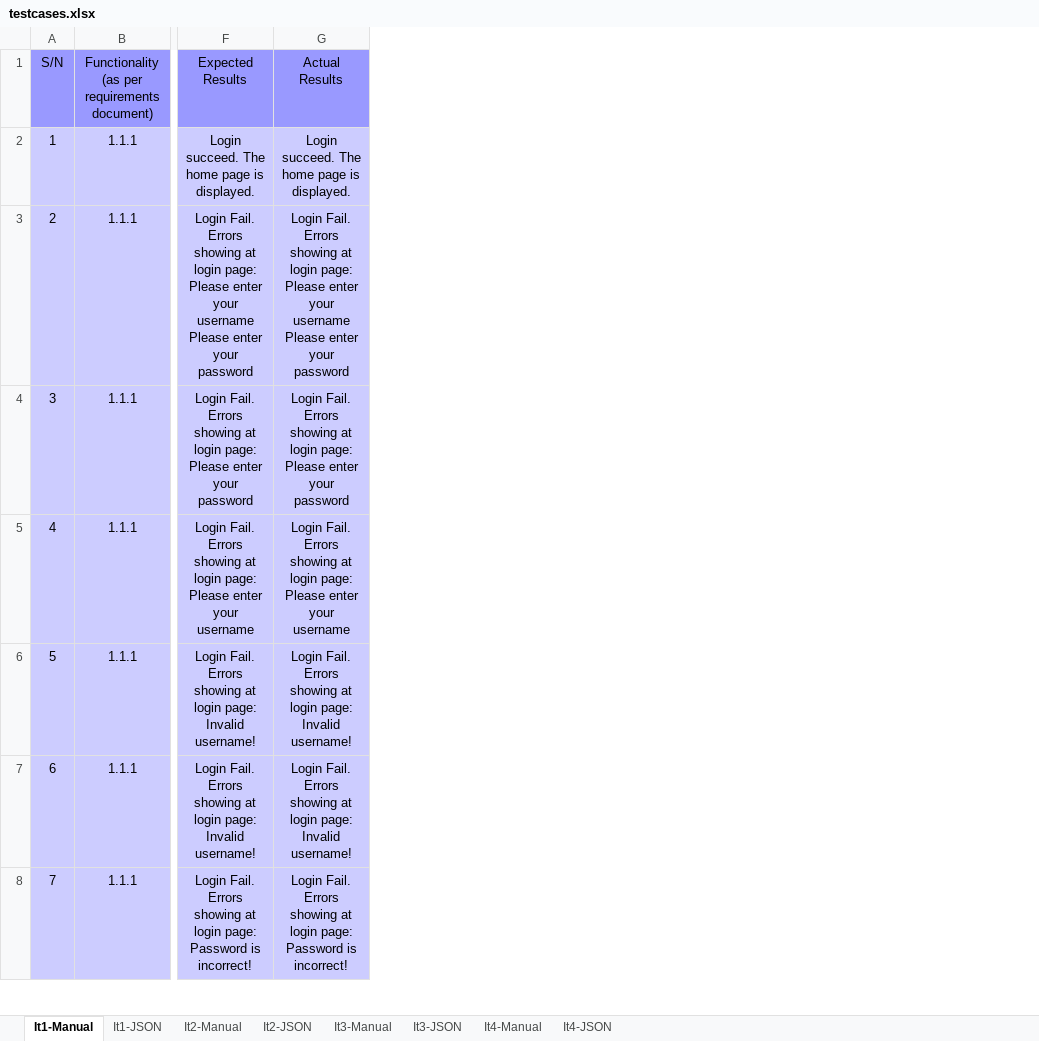
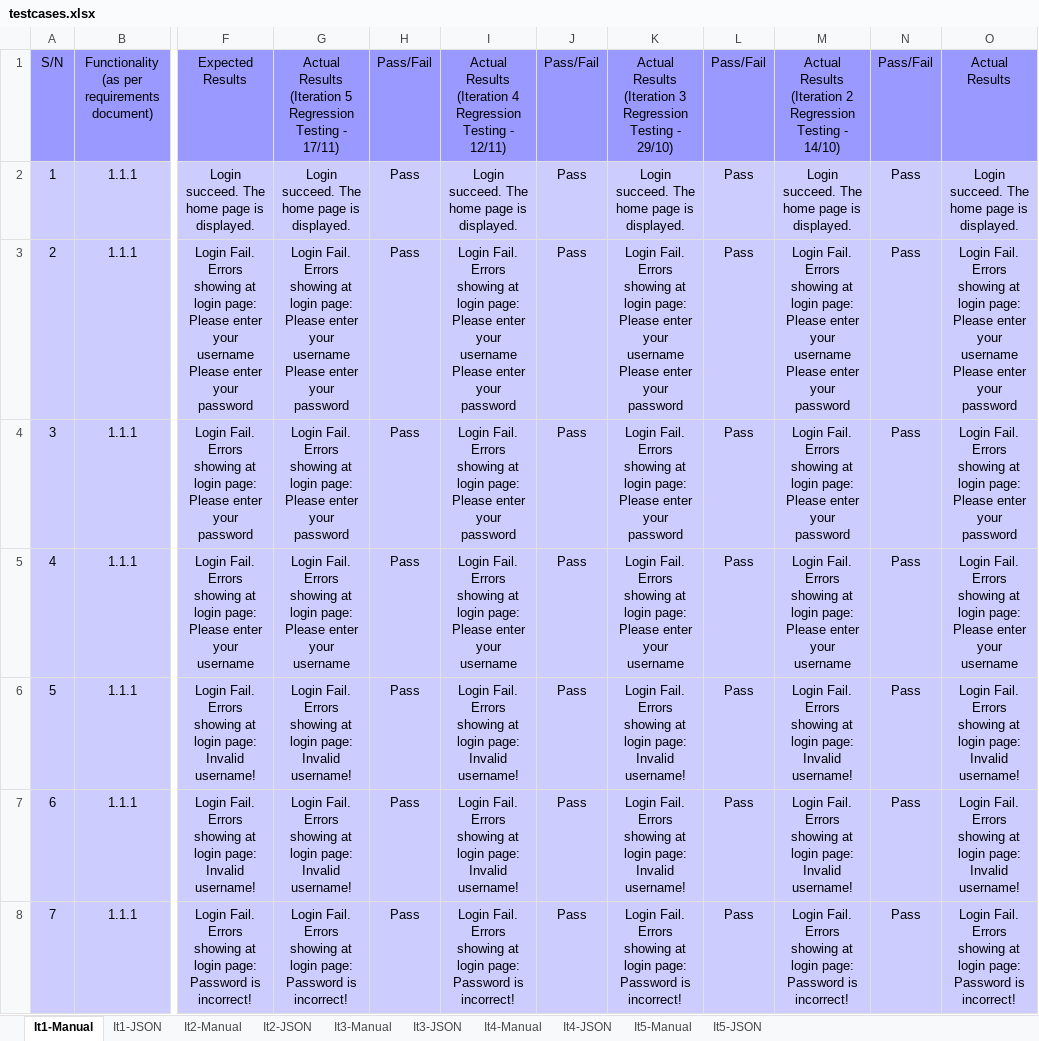
Before and after one commit to lifuhuang97/course-bidding-system, an Excel workbook: testing/testcases.xlsx, sheet It1-Manual, drawn as a sheet; only a part is shown, gaps mark what is left out; values as stored, in another font and other column widths than the file's, no borders; ↵ is a line break in a cell; the diff covers the shown part only; the diff names each change by its address in the sheet, - before the commit and + after, or states it on an @@ line.

```diff
--- a/testing/testcases.xlsx (sheet It1-Manual)
+++ b/testing/testcases.xlsx (sheet It1-Manual)
+sheet tab: It5-Manual
+sheet tab: It5-JSON
+column G, rows 1-8: Actual Results ↵ (Iteration 5 Regression Testing - 17/11) | Login succeed. The home page is displayed. | Login Fail. Errors showing at login page: ↵ Please enter your username ↵ Please enter your password | Login Fail. Errors showing at login page: ↵ Please enter your password | Login Fail. Errors showing at login page: ↵ Please enter your username | Login Fail. Errors showing at login page: ↵ Invalid username! | Login Fail. Errors showing at login page: ↵ Invalid username! | Login Fail. Errors showing at login page: ↵ Password is incorrect!
+column H, rows 1-8: Pass/Fail | Pass | Pass | Pass | Pass | Pass | Pass | Pass
+column I, rows 1-8: Actual Results ↵ (Iteration 4 Regression Testing - 12/11) | Login succeed. The home page is displayed. | Login Fail. Errors showing at login page: ↵ Please enter your username ↵ Please enter your password | Login Fail. Errors showing at login page: ↵ Please enter your password | Login Fail. Errors showing at login page: ↵ Please enter your username | Login Fail. Errors showing at login page: ↵ Invalid username! | Login Fail. Errors showing at login page: ↵ Invalid username! | Login Fail. Errors showing at login page: ↵ Password is incorrect!
+column J, rows 1-8: Pass/Fail | Pass | Pass | Pass | Pass | Pass | Pass | Pass
+column K, rows 1-8: Actual Results ↵ (Iteration 3 Regression Testing - 29/10) | Login succeed. The home page is displayed. | Login Fail. Errors showing at login page: ↵ Please enter your username ↵ Please enter your password | Login Fail. Errors showing at login page: ↵ Please enter your password | Login Fail. Errors showing at login page: ↵ Please enter your username | Login Fail. Errors showing at login page: ↵ Invalid username! | Login Fail. Errors showing at login page: ↵ Invalid username! | Login Fail. Errors showing at login page: ↵ Password is incorrect!
+column L, rows 1-8: Pass/Fail | Pass | Pass | Pass | Pass | Pass | Pass | Pass
+column M, rows 1-8: Actual Results ↵ (Iteration 2 Regression Testing - 14/10) | Login succeed. The home page is displayed. | Login Fail. Errors showing at login page: ↵ Please enter your username ↵ Please enter your password | Login Fail. Errors showing at login page: ↵ Please enter your password | Login Fail. Errors showing at login page: ↵ Please enter your username | Login Fail. Errors showing at login page: ↵ Invalid username! | Login Fail. Errors showing at login page: ↵ Invalid username! | Login Fail. Errors showing at login page: ↵ Password is incorrect!
+column N, rows 1-8: Pass/Fail | Pass | Pass | Pass | Pass | Pass | Pass | Pass
```
Also changed, not shown: 24 edited cells elsewhere in this sheet, sheet It4-JSON, sheet It3-JSON, sheet It2-JSON, sheet It3-Manual, sheet It4-Manual, sheet It2-Manual.
